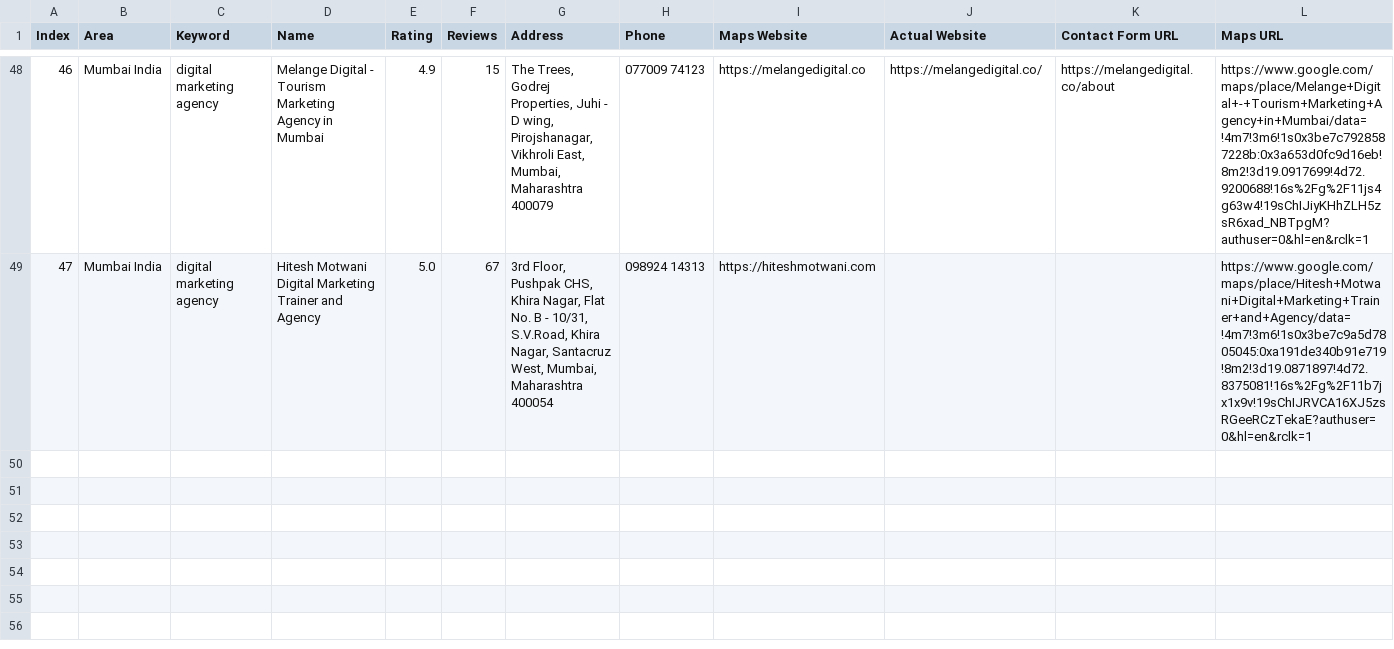
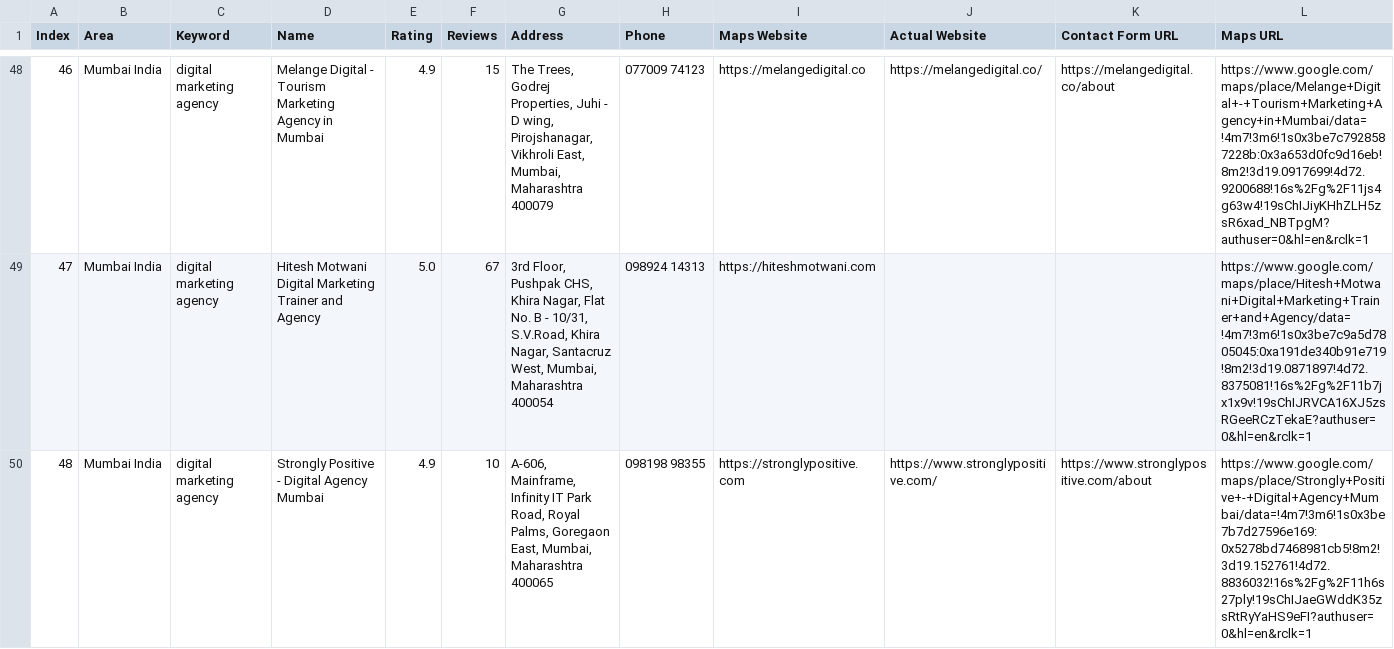
Before and after one commit to f11ps/outreach-automation, a CSV file: digital_marketing_data.csv, drawn as a sheet; only a part is shown, gaps mark what is left out; rows hold the shown columns only; the diff names each change by its address in the sheet, - before the commit and + after, or states it on an @@ line.

```diff
--- a/digital_marketing_data.csv
+++ b/digital_marketing_data.csv
+row 50: 48 | Mumbai India | digital marketing agency | Strongly Positive - Digital Agency Mumbai | 4.9 | 10 | A-606, Mainframe, Infinity IT Park Road, Royal Palms, Goregaon East, Mumbai, Maharashtra 400065 | 098198 98355 | https://stronglypositive.com | https://www.stronglypositive.com/ | https://www.stronglypositive.com/about | https://www.google.com/maps/place/Strongly+Positive+-+Digital+Agency+Mumbai/data=!4m7!3m6!1s0x3be7b7d27596e169:0x5278bd7468981cb5!8m2!3d19.152761!4d72.8836032!16s%2Fg%2F11h6s27ply!19sChIJaeGWddK35zsRtRyYaHS9eFI?authuser=0&hl=en&rclk=1
```
Also changed, not shown: 1 other file.
